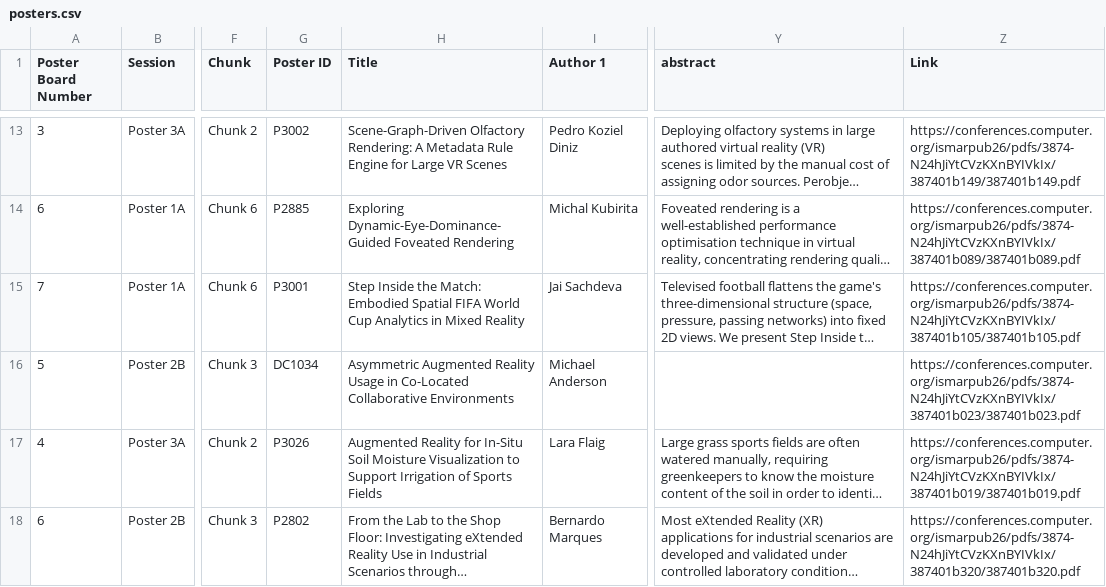
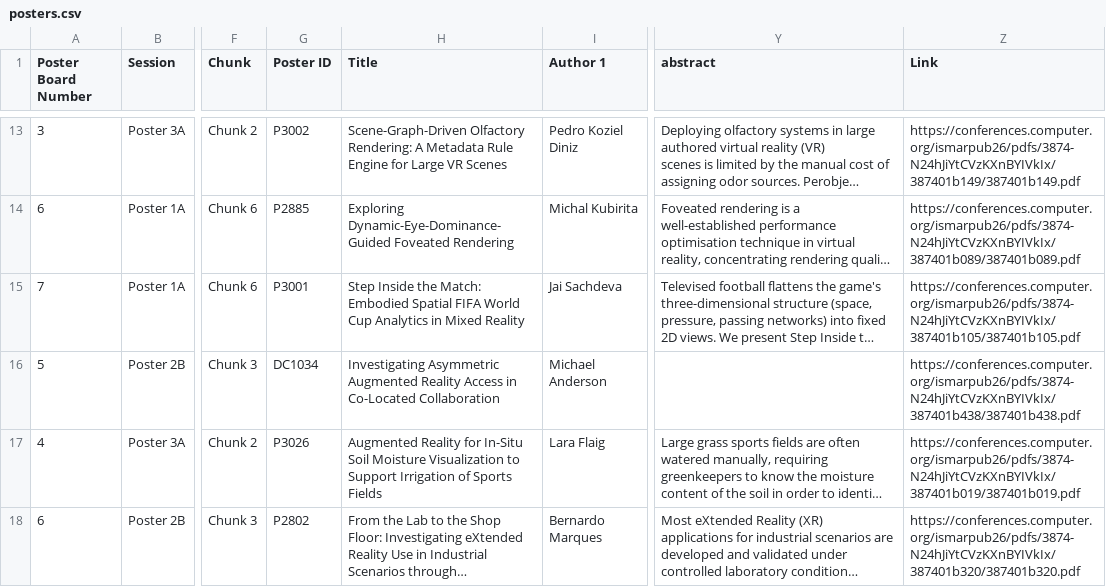
Before and after one commit to ieeeismar/ieeeismarwebsite, a CSV file: _data/2026/program/posters.csv, drawn as a sheet; only a part is shown, gaps mark what is left out; long unchanged cells end in …; the diff names each change by its address in the sheet, - before the commit and + after, or states it on an @@ line.

Commit message:
Update DC posters link

```diff
--- a/_data/2026/program/posters.csv
+++ b/_data/2026/program/posters.csv
-H16 (Title): Asymmetric Augmented Reality Usage in Co-Located Collaborative Environments
+H16 (Title): Investigating Asymmetric Augmented Reality Access in Co-Located Collaboration
-Z16 (Link): https://conferences.computer.org/ismarpub26/pdfs/3874-N24hJiYtCVzKXnBYIVkIx/387401b023/387401b023.pdf
+Z16 (Link): https://conferences.computer.org/ismarpub26/pdfs/3874-N24hJiYtCVzKXnBYIVkIx/387401b438/387401b438.pdf
```
